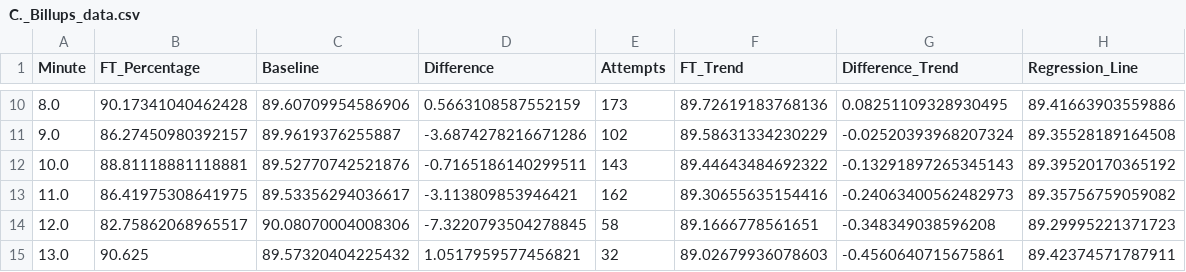
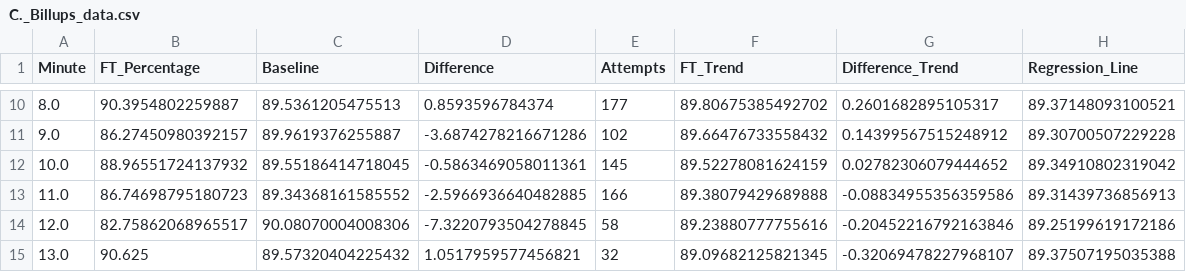
Before and after one commit to EYoung21/FreeThrowVSFatigue, a CSV file: ft_analysis_graphs/C._Billups_data.csv, drawn as a sheet; only a part is shown, gaps mark what is left out; the diff covers the shown part only.

```diff
--- a/ft_analysis_graphs/C._Billups_data.csv
+++ b/ft_analysis_graphs/C._Billups_data.csv
@@ -10,6 +10,6 @@ Minute,FT_Percentage,Baseline,Difference,Attempts,FT_Trend,Difference_Trend,Regr
-8.0,90.17341040462428,89.60709954586906,0.5663108587552159,173,89.72619183768136,0.08251109328930495,89.41663903559886
-9.0,86.27450980392157,89.9619376255887,-3.6874278216671286,102,89.58631334230229,-0.02520393968207324,89.35528189164508
-10.0,88.81118881118881,89.52770742521876,-0.7165186140299511,143,89.44643484692322,-0.13291897265345143,89.39520170365192
-11.0,86.41975308641975,89.53356294036617,-3.113809853946421,162,89.30655635154416,-0.24063400562482973,89.35756759059082
-12.0,82.75862068965517,90.08070004008306,-7.3220793504278845,58,89.1666778561651,-0.348349038596208,89.29995221371723
-13.0,90.625,89.57320404225432,1.0517959577456821,32,89.02679936078603,-0.4560640715675861,89.42374571787911
+8.0,90.3954802259887,89.5361205475513,0.8593596784374,177,89.80675385492702,0.2601682895105317,89.37148093100521
+9.0,86.27450980392157,89.9619376255887,-3.6874278216671286,102,89.66476733558432,0.14399567515248912,89.30700507229228
+10.0,88.96551724137932,89.55186414718045,-0.5863469058011361,145,89.52278081624159,0.02782306079444652,89.34910802319042
+11.0,86.74698795180723,89.34368161585552,-2.5966936640482885,166,89.38079429689888,-0.08834955356359586,89.31439736856913
+12.0,82.75862068965517,90.08070004008306,-7.3220793504278845,58,89.23880777755616,-0.20452216792163846,89.25199619172186
+13.0,90.625,89.57320404225432,1.0517959577456821,32,89.09682125821345,-0.32069478227968107,89.37507195035388
```
Also changed, not shown: 118 edited cells elsewhere in this file, ft_analysis_graphs/A._Walker_data.csv, ft_analysis_graphs/B._Wallace_data.csv, 32 other files.
